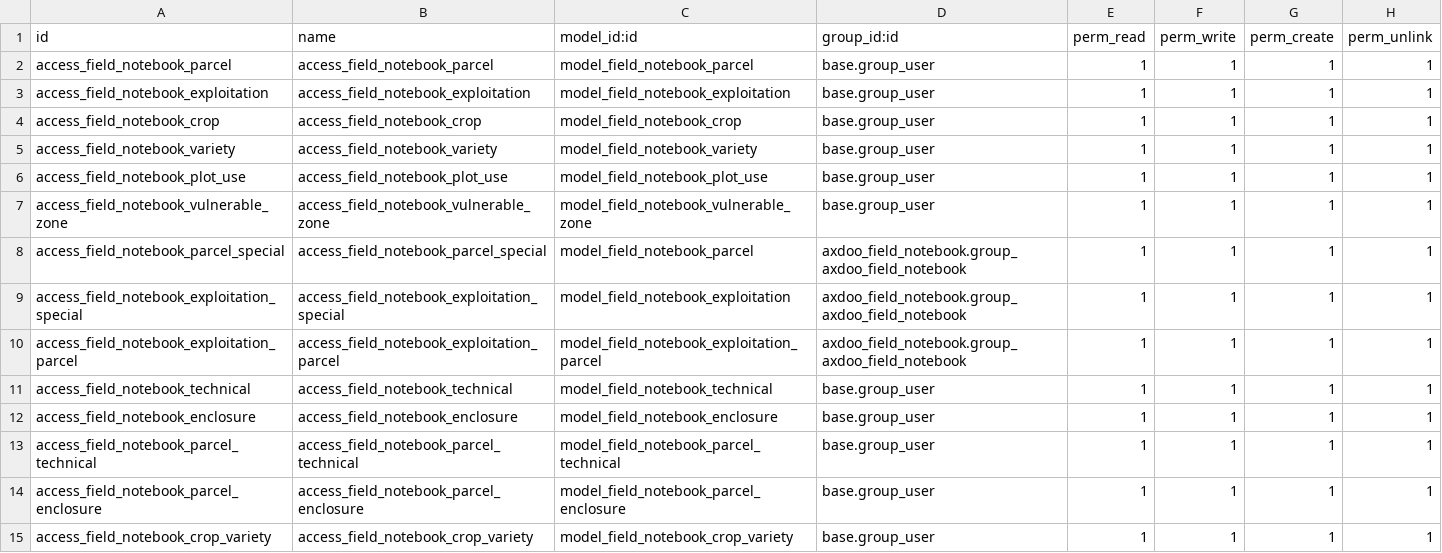
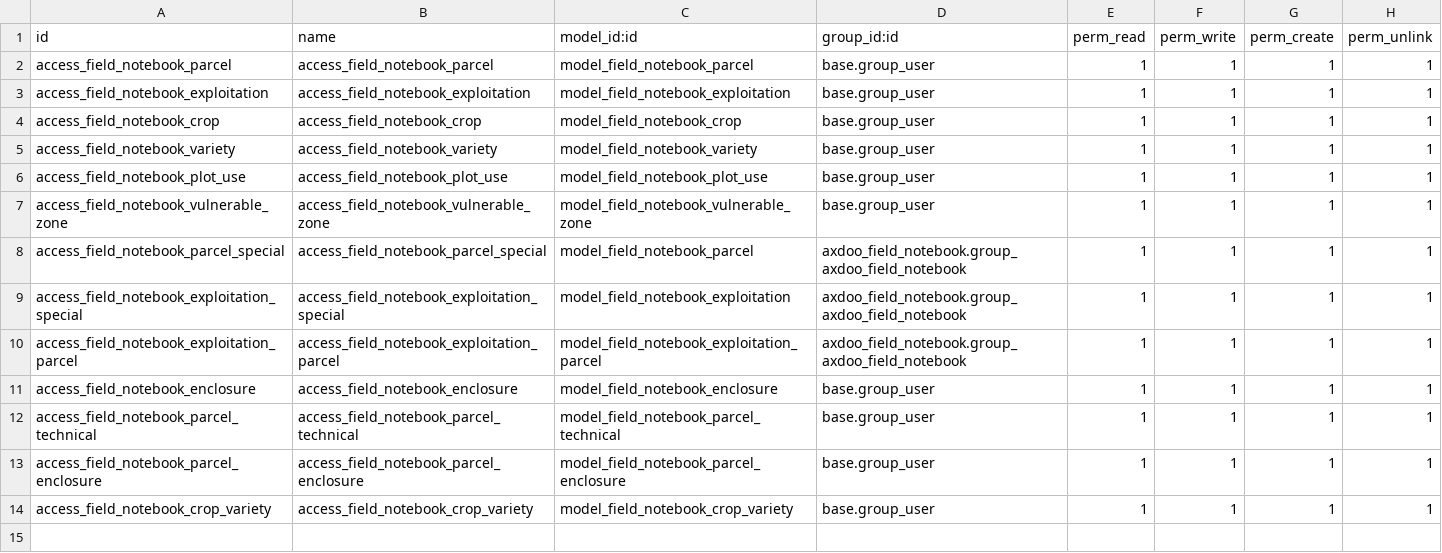
Before and after one commit to pablomil2000/axdoo-agriculture, a CSV file: axdoo_field_notebook/security/ir.model.access.csv, drawn as a sheet.

```diff
--- a/axdoo_field_notebook/security/ir.model.access.csv
+++ b/axdoo_field_notebook/security/ir.model.access.csv
@@ -10,3 +10,2 @@ access_field_notebook_exploitation_special,access_field_notebook_exploitation_sp
 access_field_notebook_exploitation_parcel,access_field_notebook_exploitation_parcel,model_field_notebook_exploitation_parcel,axdoo_field_notebook.group_axdoo_field_notebook,1,1,1,1
-access_field_notebook_technical,access_field_notebook_technical,model_field_notebook_technical,base.group_user,1,1,1,1
 access_field_notebook_enclosure,access_field_notebook_enclosure,model_field_notebook_enclosure,base.group_user,1,1,1,1
```
Also changed, not shown: 17 other files.
